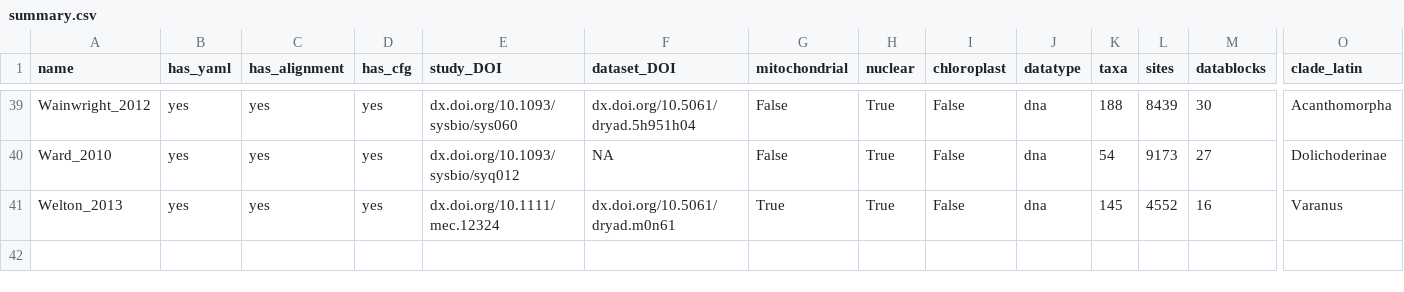
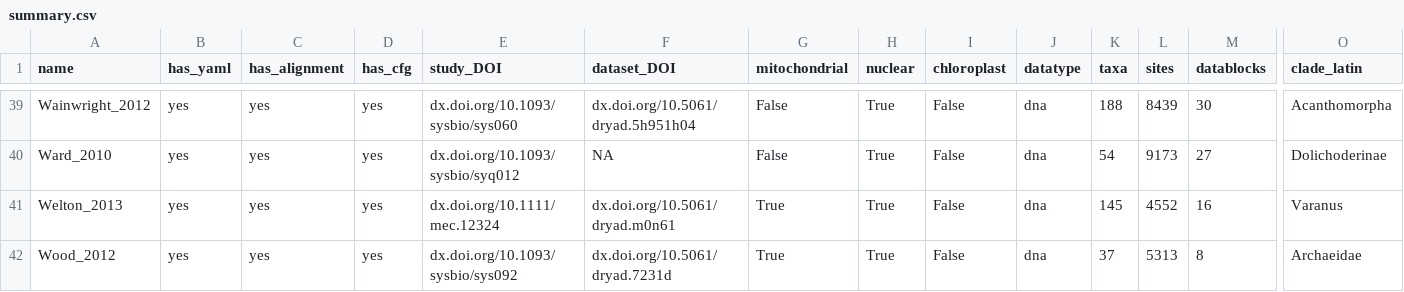
Before and after one commit to roblanf/BenchmarkAlignments, a CSV file: summary.csv, drawn as a sheet; only a part is shown, gaps mark what is left out; rows hold the shown columns only; the diff names each change by its address in the sheet, - before the commit and + after, or states it on an @@ line.

Commit message:
added Wood_2012

```diff
--- a/summary.csv
+++ b/summary.csv
+row 42: Wood_2012 | yes | yes | yes | dx.doi.org/10.1093/sysbio/sys092 | dx.doi.org/10.5061/dryad.7231d | True | True | False | dna | 37 | 5313 | 8 | Archaeidae
```
Also changed, not shown: 3 other files.
